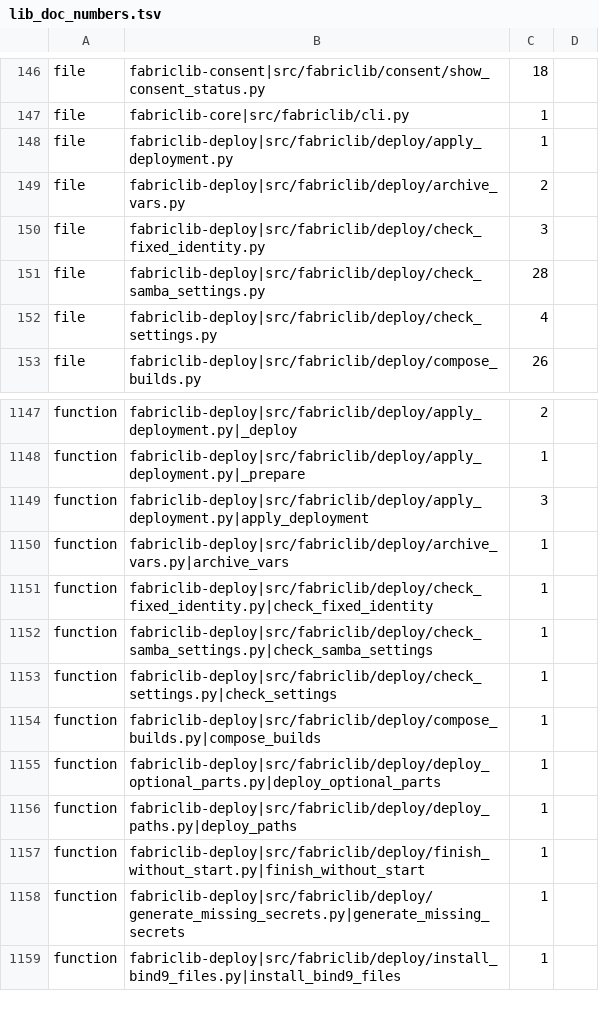
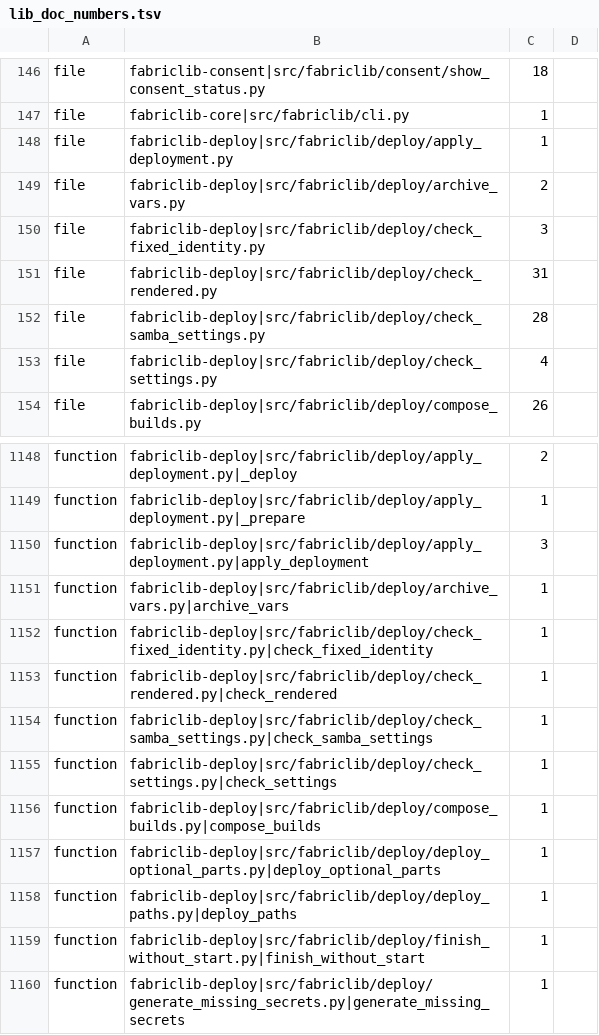
Before and after one commit to archdukejim/fabric-ctl, a TSV file: scripts/docs/lib_doc_numbers.tsv, drawn as a sheet; only a part is shown, gaps mark what is left out; the shorter side is filled out with more unchanged rows; the diff names each change by its address in the sheet, - before the commit and + after, or states it on an @@ line.

```diff
--- a/scripts/docs/lib_doc_numbers.tsv
+++ b/scripts/docs/lib_doc_numbers.tsv
+row 151: file | fabriclib-deploy|src/fabriclib/deploy/check_rendered.py | 31
+row 1153: function | fabriclib-deploy|src/fabriclib/deploy/check_rendered.py|check_rendered | 1
```
Also changed, not shown: docs/volume_2_engineering_decisions/assets/review-ledger.tsv, 17 other files.
